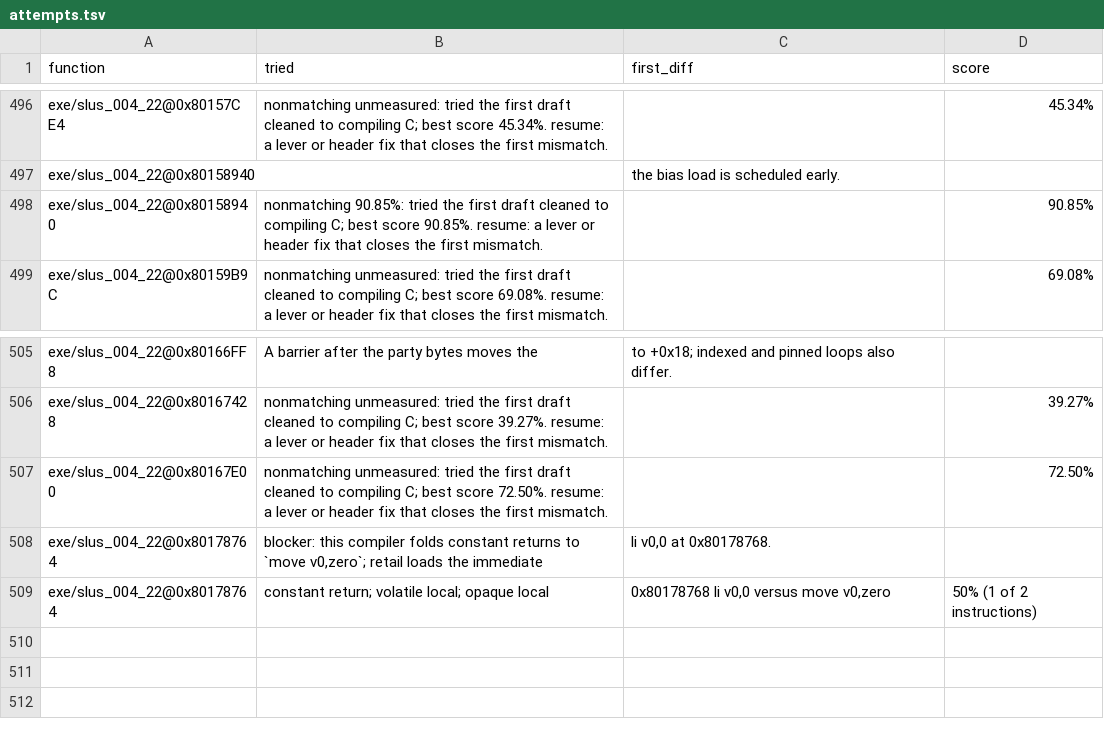
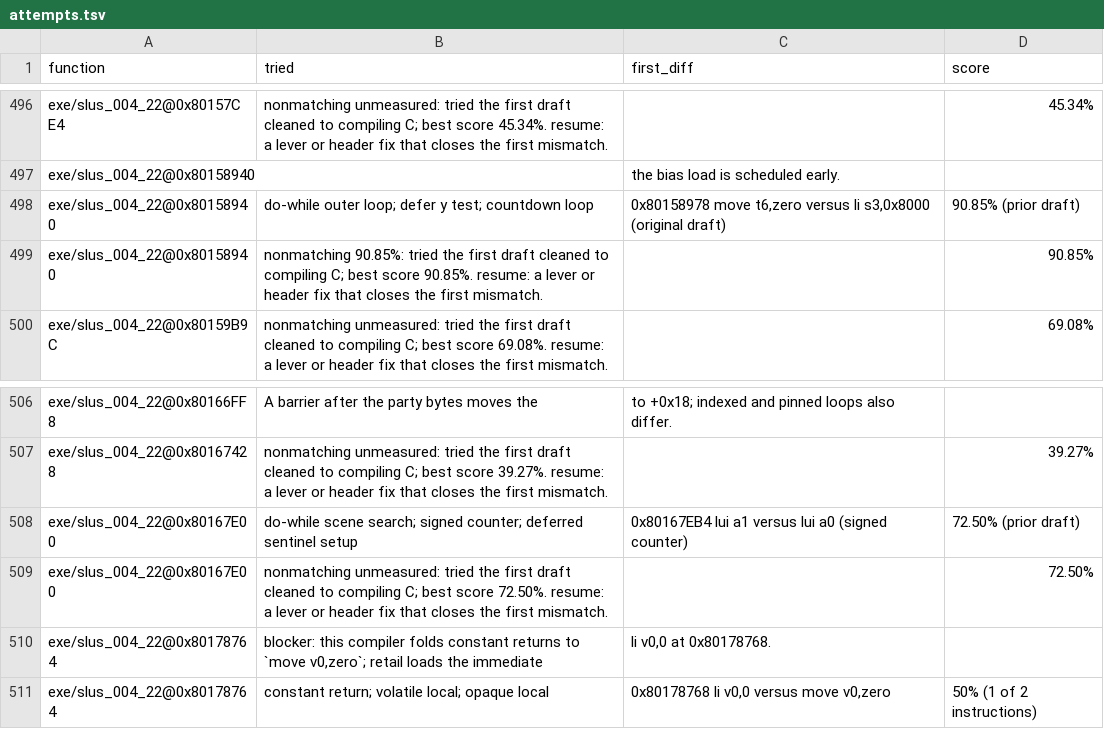
Before and after one commit to raulcorreia7/bof3-decomp, a TSV file: config/attempts.tsv, drawn as a sheet; only a part is shown, gaps mark what is left out; the diff names each change by its address in the sheet, - before the commit and + after, or states it on an @@ line.

Commit message:
chore(matching): add lane attempts

```diff
--- a/config/attempts.tsv
+++ b/config/attempts.tsv
+row 498: exe/slus_004_22@0x80158940 | do-while outer loop; defer y test; countdown loop | 0x80158978 move t6,zero versus li s3,0x8000 (original draft) | 90.85% (prior draft)
+row 508: exe/slus_004_22@0x80167E00 | do-while scene search; signed counter; deferred sentinel setup | 0x80167EB4 lui a1 versus lui a0 (signed counter) | 72.50% (prior draft)
```
